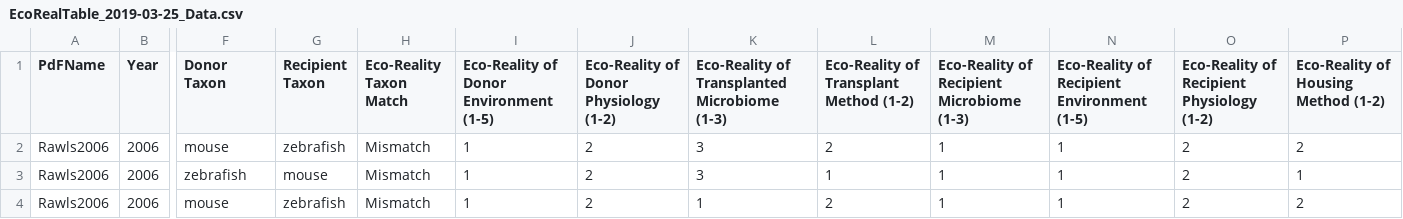
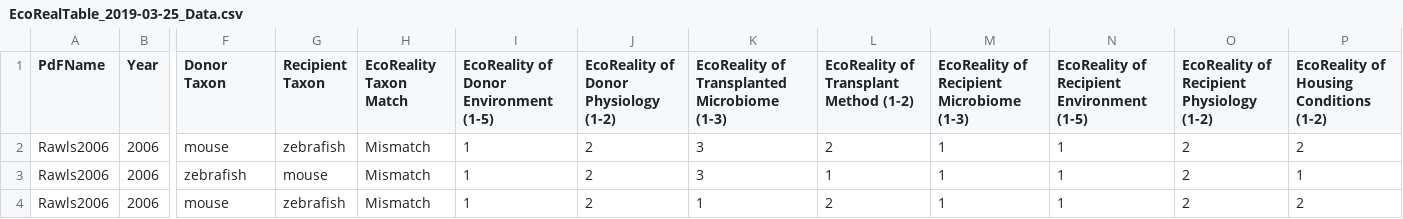
Before and after one commit to cgreysongaito/Intothewild_Microbiome, a CSV file: data/EcoRealTable_2019-03-25_Data.csv, drawn as a sheet; only a part is shown, gaps mark what is left out; the diff names each change by its address in the sheet, - before the commit and + after, or states it on an @@ line.

Commit message:
changed Eco-Reality headings to EcoReality, changed Housing Methods headings to Housing Conditions - in r script

```diff
--- a/data/EcoRealTable_2019-03-25_Data.csv
+++ b/data/EcoRealTable_2019-03-25_Data.csv
-H1: Eco-Reality Taxon Match
+H1: EcoReality Taxon Match
-I1: Eco-Reality of Donor Environment (1-5)
+I1: EcoReality of Donor Environment (1-5)
-J1: Eco-Reality of Donor Physiology (1-2)
+J1: EcoReality of Donor Physiology (1-2)
-K1: Eco-Reality of Transplanted Microbiome (1-3)
+K1: EcoReality of Transplanted Microbiome (1-3)
-L1: Eco-Reality of Transplant Method (1-2)
+L1: EcoReality of Transplant Method (1-2)
-M1: Eco-Reality of Recipient Microbiome (1-3)
+M1: EcoReality of Recipient Microbiome (1-3)
-N1: Eco-Reality of Recipient Environment (1-5)
+N1: EcoReality of Recipient Environment (1-5)
-O1: Eco-Reality of Recipient Physiology (1-2)
+O1: EcoReality of Recipient Physiology (1-2)
-P1: Eco-Reality of Housing Method (1-2)
+P1: EcoReality of Housing Conditions (1-2)
```
Also changed, not shown: 1 other file.
